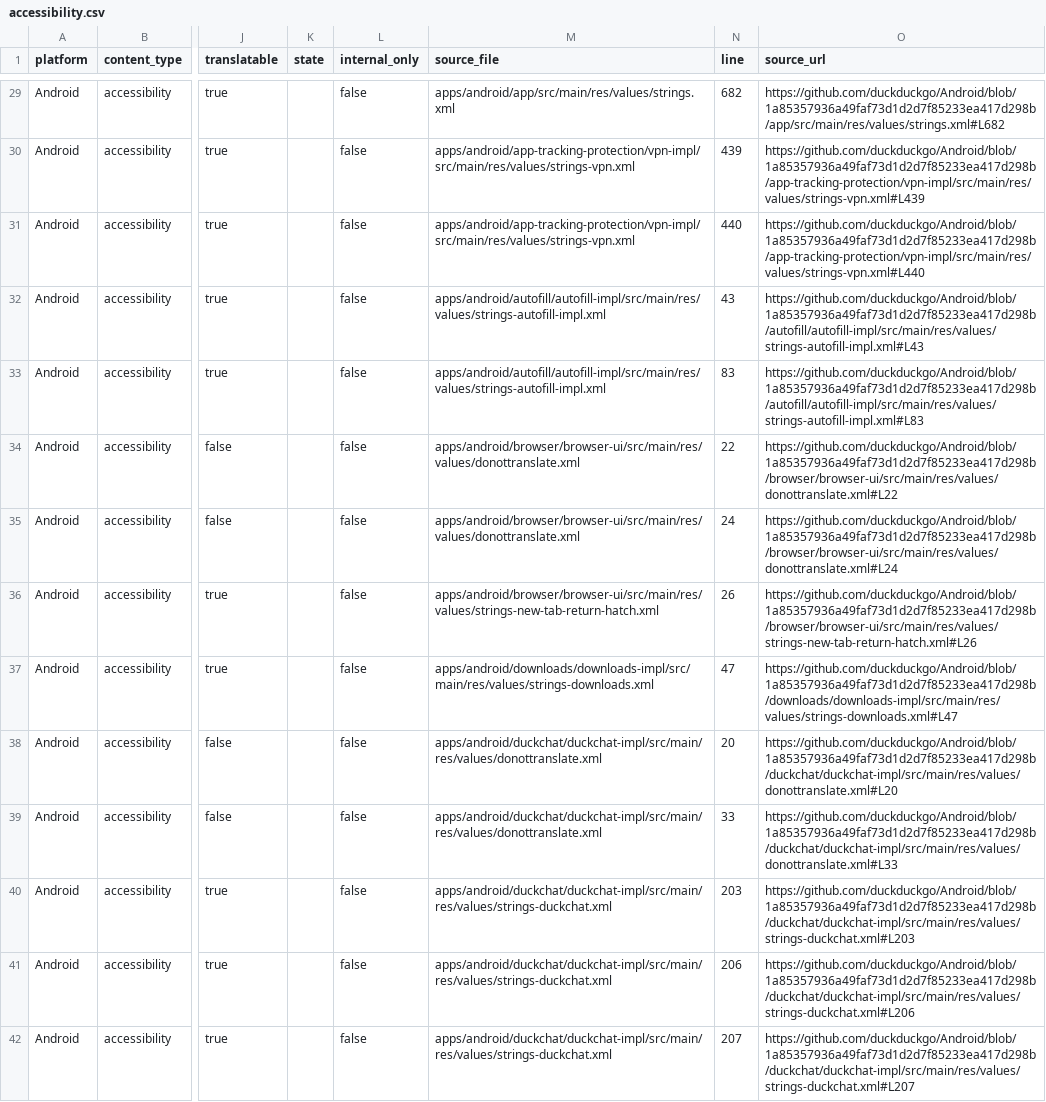
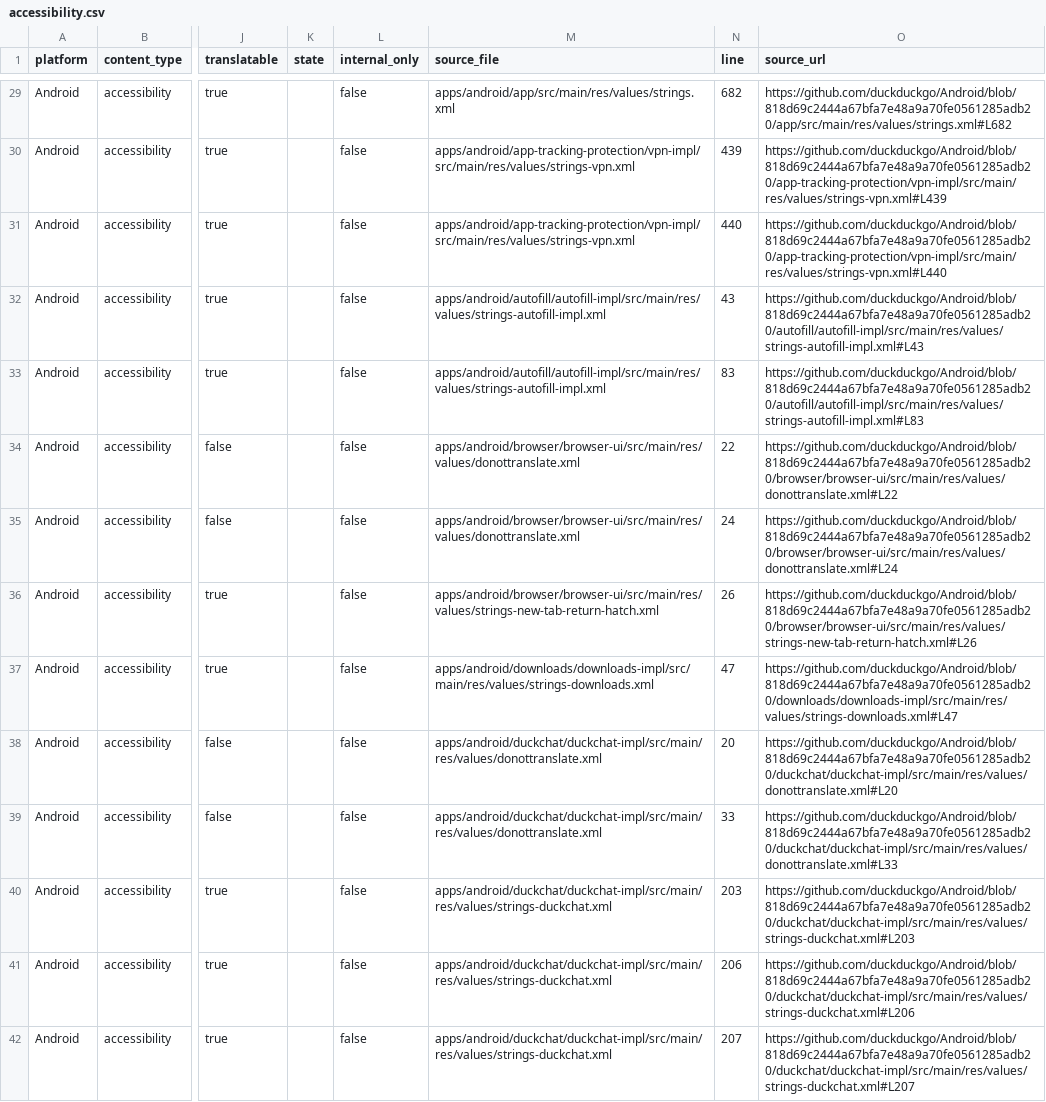
Before and after one commit to duckduckgo/product-copy, a CSV file: strings/android/accessibility.csv, drawn as a sheet; only a part is shown, gaps mark what is left out; the diff covers the shown part only; the diff names each change by its address in the sheet, - before the commit and + after, or states it on an @@ line.

```diff
--- a/strings/android/accessibility.csv
+++ b/strings/android/accessibility.csv
-O29 (source_url): https://github.com/duckduckgo/Android/blob/1a85357936a49faf73d1d2d7f85233ea417d298b/app/src/main/res/values/strings.xml#L682
+O29 (source_url): https://github.com/duckduckgo/Android/blob/818d69c2444a67bfa7e48a9a70fe0561285adb20/app/src/main/res/values/strings.xml#L682
-O30 (source_url): https://github.com/duckduckgo/Android/blob/1a85357936a49faf73d1d2d7f85233ea417d298b/app-tracking-protection/vpn-impl/src/main/res/values/strings-vpn.xml#L439
+O30 (source_url): https://github.com/duckduckgo/Android/blob/818d69c2444a67bfa7e48a9a70fe0561285adb20/app-tracking-protection/vpn-impl/src/main/res/values/strings-vpn.xml#L439
-O31 (source_url): https://github.com/duckduckgo/Android/blob/1a85357936a49faf73d1d2d7f85233ea417d298b/app-tracking-protection/vpn-impl/src/main/res/values/strings-vpn.xml#L440
+O31 (source_url): https://github.com/duckduckgo/Android/blob/818d69c2444a67bfa7e48a9a70fe0561285adb20/app-tracking-protection/vpn-impl/src/main/res/values/strings-vpn.xml#L440
-O32 (source_url): https://github.com/duckduckgo/Android/blob/1a85357936a49faf73d1d2d7f85233ea417d298b/autofill/autofill-impl/src/main/res/values/strings-autofill-impl.xml#L43
+O32 (source_url): https://github.com/duckduckgo/Android/blob/818d69c2444a67bfa7e48a9a70fe0561285adb20/autofill/autofill-impl/src/main/res/values/strings-autofill-impl.xml#L43
-O33 (source_url): https://github.com/duckduckgo/Android/blob/1a85357936a49faf73d1d2d7f85233ea417d298b/autofill/autofill-impl/src/main/res/values/strings-autofill-impl.xml#L83
+O33 (source_url): https://github.com/duckduckgo/Android/blob/818d69c2444a67bfa7e48a9a70fe0561285adb20/autofill/autofill-impl/src/main/res/values/strings-autofill-impl.xml#L83
-O34 (source_url): https://github.com/duckduckgo/Android/blob/1a85357936a49faf73d1d2d7f85233ea417d298b/browser/browser-ui/src/main/res/values/donottranslate.xml#L22
+O34 (source_url): https://github.com/duckduckgo/Android/blob/818d69c2444a67bfa7e48a9a70fe0561285adb20/browser/browser-ui/src/main/res/values/donottranslate.xml#L22
-O35 (source_url): https://github.com/duckduckgo/Android/blob/1a85357936a49faf73d1d2d7f85233ea417d298b/browser/browser-ui/src/main/res/values/donottranslate.xml#L24
+O35 (source_url): https://github.com/duckduckgo/Android/blob/818d69c2444a67bfa7e48a9a70fe0561285adb20/browser/browser-ui/src/main/res/values/donottranslate.xml#L24
-O36 (source_url): https://github.com/duckduckgo/Android/blob/1a85357936a49faf73d1d2d7f85233ea417d298b/browser/browser-ui/src/main/res/values/strings-new-tab-return-hatch.xml#L26
+O36 (source_url): https://github.com/duckduckgo/Android/blob/818d69c2444a67bfa7e48a9a70fe0561285adb20/browser/browser-ui/src/main/res/values/strings-new-tab-return-hatch.xml#L26
-O37 (source_url): https://github.com/duckduckgo/Android/blob/1a85357936a49faf73d1d2d7f85233ea417d298b/downloads/downloads-impl/src/main/res/values/strings-downloads.xml#L47
+O37 (source_url): https://github.com/duckduckgo/Android/blob/818d69c2444a67bfa7e48a9a70fe0561285adb20/downloads/downloads-impl/src/main/res/values/strings-downloads.xml#L47
-O38 (source_url): https://github.com/duckduckgo/Android/blob/1a85357936a49faf73d1d2d7f85233ea417d298b/duckchat/duckchat-impl/src/main/res/values/donottranslate.xml#L20
+O38 (source_url): https://github.com/duckduckgo/Android/blob/818d69c2444a67bfa7e48a9a70fe0561285adb20/duckchat/duckchat-impl/src/main/res/values/donottranslate.xml#L20
-O39 (source_url): https://github.com/duckduckgo/Android/blob/1a85357936a49faf73d1d2d7f85233ea417d298b/duckchat/duckchat-impl/src/main/res/values/donottranslate.xml#L33
+O39 (source_url): https://github.com/duckduckgo/Android/blob/818d69c2444a67bfa7e48a9a70fe0561285adb20/duckchat/duckchat-impl/src/main/res/values/donottranslate.xml#L33
-O40 (source_url): https://github.com/duckduckgo/Android/blob/1a85357936a49faf73d1d2d7f85233ea417d298b/duckchat/duckchat-impl/src/main/res/values/strings-duckchat.xml#L203
+O40 (source_url): https://github.com/duckduckgo/Android/blob/818d69c2444a67bfa7e48a9a70fe0561285adb20/duckchat/duckchat-impl/src/main/res/values/strings-duckchat.xml#L203
-O41 (source_url): https://github.com/duckduckgo/Android/blob/1a85357936a49faf73d1d2d7f85233ea417d298b/duckchat/duckchat-impl/src/main/res/values/strings-duckchat.xml#L206
+O41 (source_url): https://github.com/duckduckgo/Android/blob/818d69c2444a67bfa7e48a9a70fe0561285adb20/duckchat/duckchat-impl/src/main/res/values/strings-duckchat.xml#L206
-O42 (source_url): https://github.com/duckduckgo/Android/blob/1a85357936a49faf73d1d2d7f85233ea417d298b/duckchat/duckchat-impl/src/main/res/values/strings-duckchat.xml#L207
+O42 (source_url): https://github.com/duckduckgo/Android/blob/818d69c2444a67bfa7e48a9a70fe0561285adb20/duckchat/duckchat-impl/src/main/res/values/strings-duckchat.xml#L207
```
Also changed, not shown: 1 added row and 62 edited cells elsewhere in this file, strings/android/headings.csv, strings/android/internal.csv, 36 other files.
